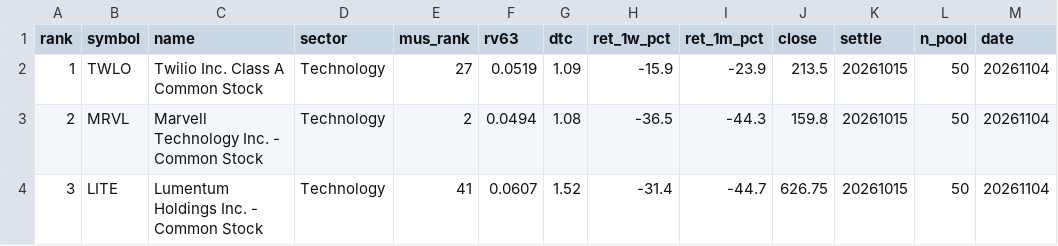
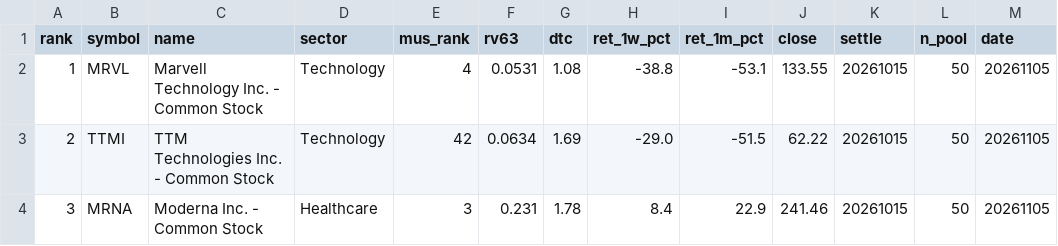
Before and after one commit to sj951027/us-screener, a CSV file: docs/data/us_tilt.csv, drawn as a sheet; only a part is shown; the diff covers the shown part only.

```diff
--- a/docs/data/us_tilt.csv
+++ b/docs/data/us_tilt.csv
@@ -1,4 +1,4 @@
 rank,symbol,name,sector,mus_rank,rv63,dtc,ret_1w_pct,ret_1m_pct,close,settle,n_pool,date
-1,TWLO,Twilio Inc. Class A Common Stock,Technology,27,0.0519,1.09,-15.9,-23.9,213.5,20261015,50,20261104
-2,MRVL,Marvell Technology  Inc. - Common Stock,Technology,2,0.0494,1.08,-36.5,-44.3,159.8,20261015,50,20261104
-3,LITE,Lumentum Holdings Inc. - Common Stock,Technology,41,0.0607,1.52,-31.4,-44.7,626.75,20261015,50,20261104
+1,MRVL,Marvell Technology  Inc. - Common Stock,Technology,4,0.0531,1.08,-38.8,-53.1,133.55,20261015,50,20261105
+2,TTMI,TTM Technologies  Inc. - Common Stock,Technology,42,0.0634,1.69,-29.0,-51.5,62.22,20261015,50,20261105
+3,MRNA,Moderna  Inc. - Common Stock,Healthcare,3,0.231,1.78,8.4,22.9,241.46,20261015,50,20261105
```
Also changed, not shown: 61 edited cells elsewhere in this file, docs/data/us_latest.csv, 1 other file.
